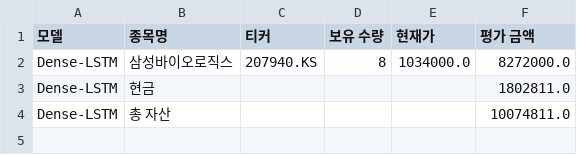
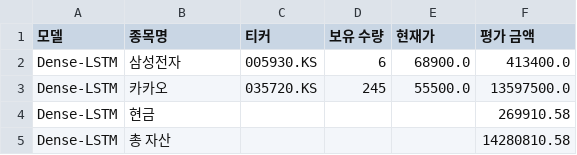
Before and after one commit to chesin1/-stock-ai-kr, a CSV file: data/dense_lstm_portfolio_final.csv, drawn as a sheet.

```diff
--- a/data/dense_lstm_portfolio_final.csv
+++ b/data/dense_lstm_portfolio_final.csv
@@ -1,4 +1,5 @@
 모델,종목명,티커,보유 수량,현재가,평가 금액
-Dense-LSTM,삼성바이오로직스,207940.KS,8,1034000.0,8272000.0
-Dense-LSTM,현금,,,,1802811.0
-Dense-LSTM,총 자산,,,,10074811.0
+Dense-LSTM,삼성전자,005930.KS,6,68900.0,413400.0
+Dense-LSTM,카카오,035720.KS,245,55500.0,13597500.0
+Dense-LSTM,현금,,,,269910.58
+Dense-LSTM,총 자산,,,,14280810.58
```
Also changed, not shown: data/kr_predicted_with_scores.csv, data/kr_simulation_result_with_accuracy.csv, 3 other files.
